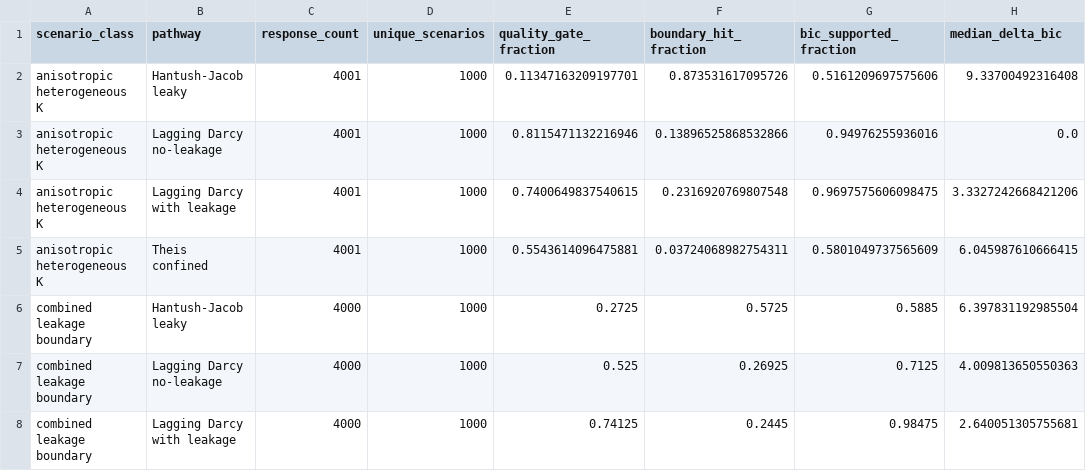
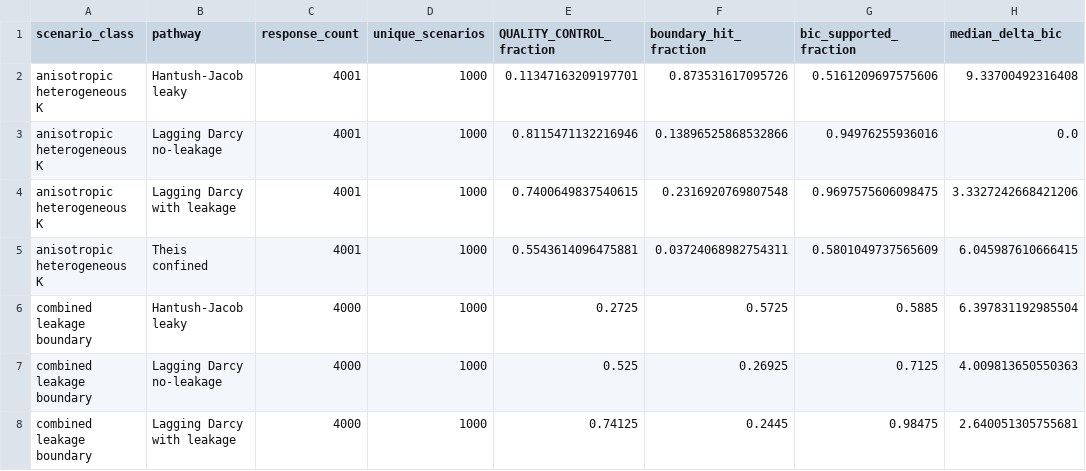
Before and after one commit to aar246860/aquifer-test-tu-benchmark, a CSV file: tables/mf6_mega_quality_control_summary.csv (was tables/mf6_mega_quality_gate_summary.csv), drawn as a sheet; only a part is shown; the diff names each change by its address in the sheet, - before the commit and + after, or states it on an @@ line.

```diff
--- a/tables/mf6_mega_quality_gate_summary.csv
+++ b/tables/mf6_mega_quality_control_summary.csv
-E1: quality_gate_fraction
+E1: QUALITY_CONTROL_fraction
```
Also changed, not shown: tables/mf6_mega_variance_attribution.csv, 15 other files.
